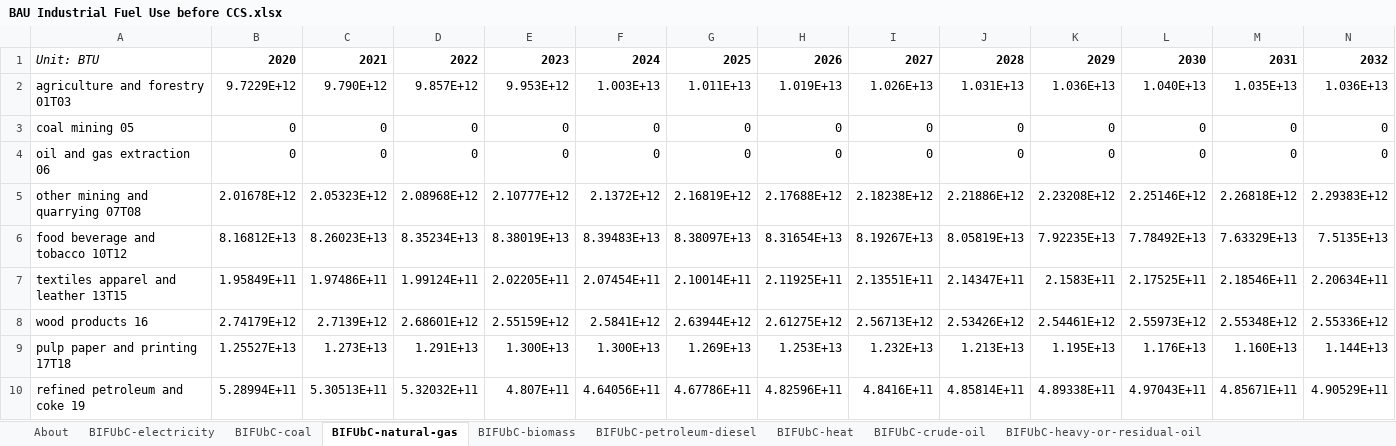
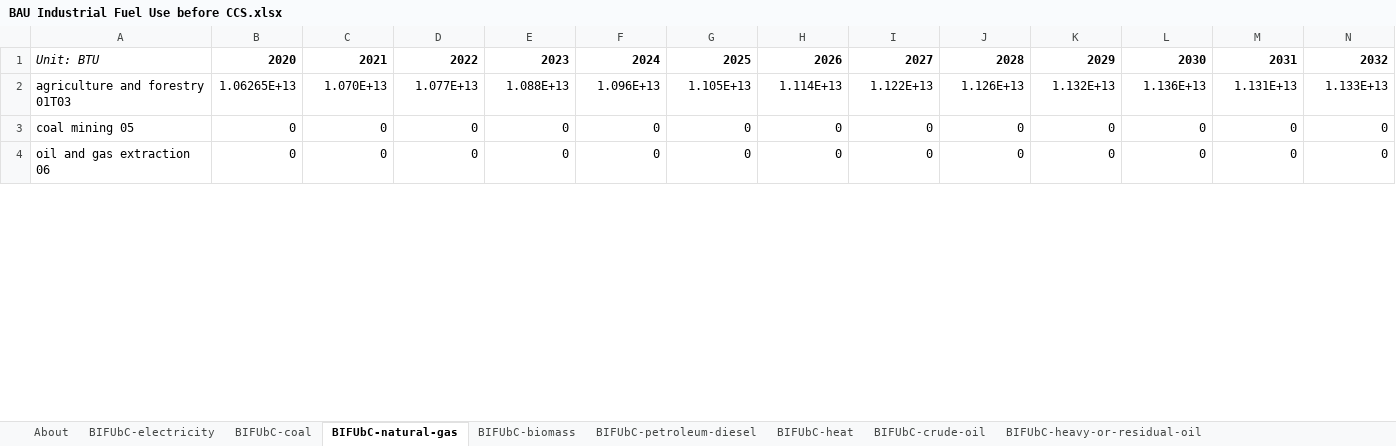
Before and after one commit to EnergyInnovation/eps-iowa, an Excel workbook: InputData/indst/BIFUbC/BAU Industrial Fuel Use before CCS.xlsx, sheet BIFUbC-natural-gas, drawn as a sheet; only a part is shown; values as stored, in another font and other column widths than the file's, no borders; removed rows and columns are numbered as before the commit, all else as after; rows hold the shown columns only; the diff covers the shown part only; the diff names each change by its address in the sheet, - before the commit and + after, or states it on an @@ line.

```diff
--- a/InputData/indst/BIFUbC/BAU Industrial Fuel Use before CCS.xlsx (sheet BIFUbC-natural-gas)
+++ b/InputData/indst/BIFUbC/BAU Industrial Fuel Use before CCS.xlsx (sheet BIFUbC-natural-gas)
-row 2: agriculture and forestry 01T03 | 9.7229E+12 | 9.790E+12 | 9.857E+12 | 9.953E+12 | 1.003E+13 | 1.011E+13 | 1.019E+13 | 1.026E+13 | 1.031E+13 | 1.036E+13 | 1.040E+13 | 1.035E+13 | 1.036E+13
+row 2: agriculture and forestry 01T03 | 1.06265E+13 | 1.070E+13 | 1.077E+13 | 1.088E+13 | 1.096E+13 | 1.105E+13 | 1.114E+13 | 1.122E+13 | 1.126E+13 | 1.132E+13 | 1.136E+13 | 1.131E+13 | 1.133E+13
-row 5: other mining and quarrying 07T08 | 2.01678E+12 | 2.05323E+12 | 2.08968E+12 | 2.10777E+12 | 2.1372E+12 | 2.16819E+12 | 2.17688E+12 | 2.18238E+12 | 2.21886E+12 | 2.23208E+12 | 2.25146E+12 | 2.26818E+12 | 2.29383E+12
-row 6: food beverage and tobacco 10T12 | 8.16812E+13 | 8.26023E+13 | 8.35234E+13 | 8.38019E+13 | 8.39483E+13 | 8.38097E+13 | 8.31654E+13 | 8.19267E+13 | 8.05819E+13 | 7.92235E+13 | 7.78492E+13 | 7.63329E+13 | 7.5135E+13
-row 7: textiles apparel and leather 13T15 | 1.95849E+11 | 1.97486E+11 | 1.99124E+11 | 2.02205E+11 | 2.07454E+11 | 2.10014E+11 | 2.11925E+11 | 2.13551E+11 | 2.14347E+11 | 2.1583E+11 | 2.17525E+11 | 2.18546E+11 | 2.20634E+11
-row 8: wood products 16 | 2.74179E+12 | 2.7139E+12 | 2.68601E+12 | 2.55159E+12 | 2.5841E+12 | 2.63944E+12 | 2.61275E+12 | 2.56713E+12 | 2.53426E+12 | 2.54461E+12 | 2.55973E+12 | 2.55348E+12 | 2.55336E+12
-row 9: pulp paper and printing 17T18 | 1.25527E+13 | 1.273E+13 | 1.291E+13 | 1.300E+13 | 1.300E+13 | 1.269E+13 | 1.253E+13 | 1.232E+13 | 1.213E+13 | 1.195E+13 | 1.176E+13 | 1.160E+13 | 1.144E+13
-row 10: refined petroleum and coke 19 | 5.28994E+11 | 5.30513E+11 | 5.32032E+11 | 4.807E+11 | 4.64056E+11 | 4.67786E+11 | 4.82596E+11 | 4.8416E+11 | 4.85814E+11 | 4.89338E+11 | 4.97043E+11 | 4.85671E+11 | 4.90529E+11
```
Also changed, not shown: 20 added rows and 14 removed rows elsewhere in this sheet, sheet BIFUbC-electricity, sheet BIFUbC-biomass, sheet BIFUbC-petroleum-diesel, sheet BIFUbC-coal, 24 other files.
